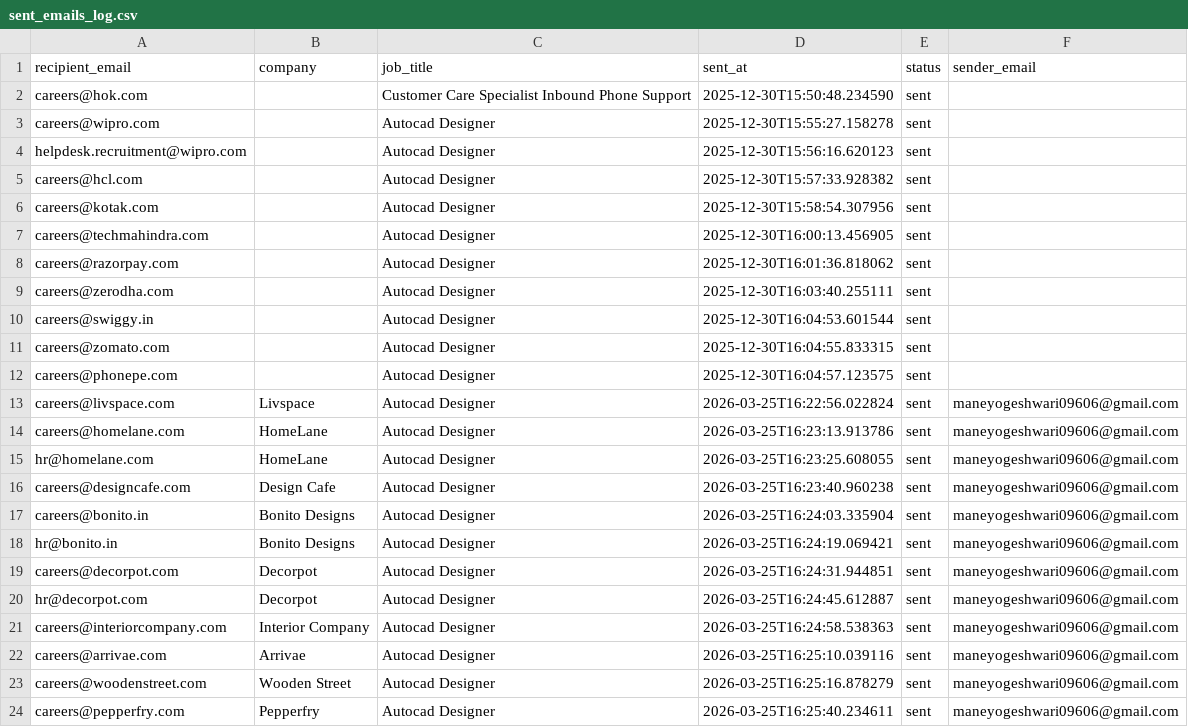
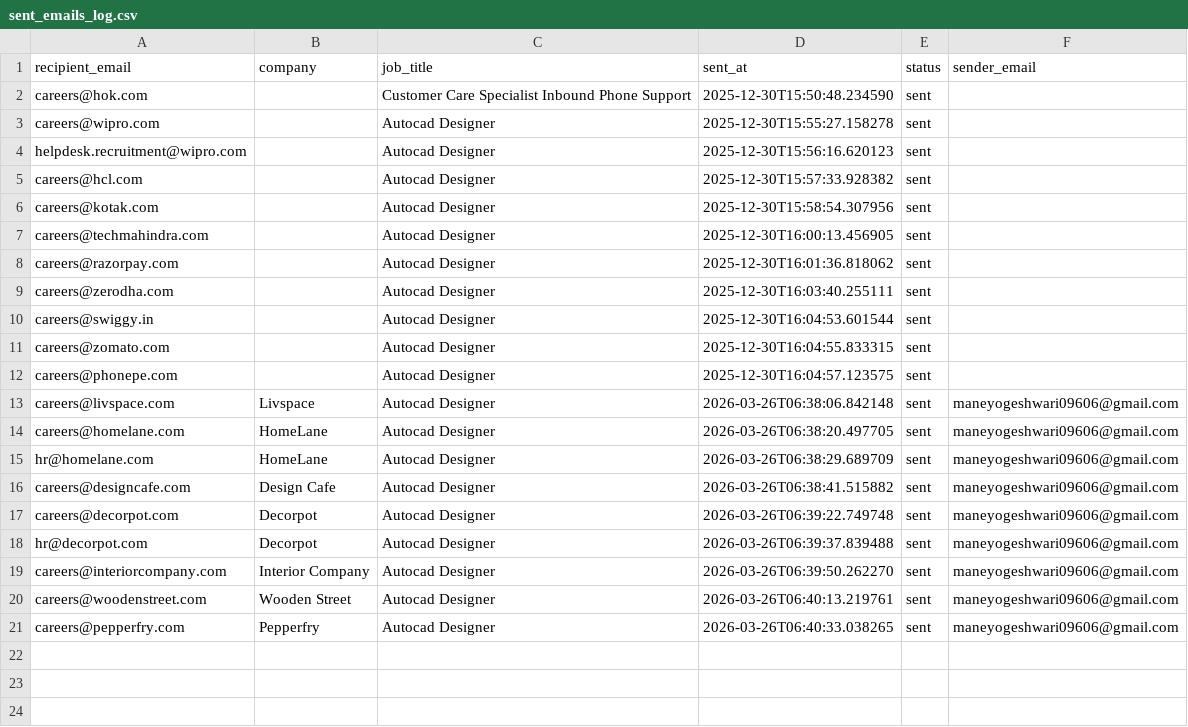
Before and after one commit to githubajaydhage/autoapply-resume-automation, a CSV file: data/sent_emails_log.csv, drawn as a sheet.

```diff
--- a/data/sent_emails_log.csv
+++ b/data/sent_emails_log.csv
@@ -12,13 +12,10 @@ careers@zomato.com,,Autocad Designer,2025-12-30T16:04:55.833315,sent,
 careers@phonepe.com,,Autocad Designer,2025-12-30T16:04:57.123575,sent,
-careers@livspace.com,Livspace,Autocad Designer,2026-03-25T16:22:56.022824,sent,maneyogeshwari09606@gmail.com
-careers@homelane.com,HomeLane,Autocad Designer,2026-03-25T16:23:13.913786,sent,maneyogeshwari09606@gmail.com
-hr@homelane.com,HomeLane,Autocad Designer,2026-03-25T16:23:25.608055,sent,maneyogeshwari09606@gmail.com
-careers@designcafe.com,Design Cafe,Autocad Designer,2026-03-25T16:23:40.960238,sent,maneyogeshwari09606@gmail.com
-careers@bonito.in,Bonito Designs,Autocad Designer,2026-03-25T16:24:03.335904,sent,maneyogeshwari09606@gmail.com
-hr@bonito.in,Bonito Designs,Autocad Designer,2026-03-25T16:24:19.069421,sent,maneyogeshwari09606@gmail.com
-careers@decorpot.com,Decorpot,Autocad Designer,2026-03-25T16:24:31.944851,sent,maneyogeshwari09606@gmail.com
-hr@decorpot.com,Decorpot,Autocad Designer,2026-03-25T16:24:45.612887,sent,maneyogeshwari09606@gmail.com
-careers@interiorcompany.com,Interior Company,Autocad Designer,2026-03-25T16:24:58.538363,sent,maneyogeshwari09606@gmail.com
-careers@arrivae.com,Arrivae,Autocad Designer,2026-03-25T16:25:10.039116,sent,maneyogeshwari09606@gmail.com
-careers@woodenstreet.com,Wooden Street,Autocad Designer,2026-03-25T16:25:16.878279,sent,maneyogeshwari09606@gmail.com
-careers@pepperfry.com,Pepperfry,Autocad Designer,2026-03-25T16:25:40.234611,sent,maneyogeshwari09606@gmail.com
+careers@livspace.com,Livspace,Autocad Designer,2026-03-26T06:38:06.842148,sent,maneyogeshwari09606@gmail.com
+careers@homelane.com,HomeLane,Autocad Designer,2026-03-26T06:38:20.497705,sent,maneyogeshwari09606@gmail.com
+hr@homelane.com,HomeLane,Autocad Designer,2026-03-26T06:38:29.689709,sent,maneyogeshwari09606@gmail.com
+careers@designcafe.com,Design Cafe,Autocad Designer,2026-03-26T06:38:41.515882,sent,maneyogeshwari09606@gmail.com
+careers@decorpot.com,Decorpot,Autocad Designer,2026-03-26T06:39:22.749748,sent,maneyogeshwari09606@gmail.com
+hr@decorpot.com,Decorpot,Autocad Designer,2026-03-26T06:39:37.839488,sent,maneyogeshwari09606@gmail.com
+careers@interiorcompany.com,Interior Company,Autocad Designer,2026-03-26T06:39:50.262270,sent,maneyogeshwari09606@gmail.com
+careers@woodenstreet.com,Wooden Street,Autocad Designer,2026-03-26T06:40:13.219761,sent,maneyogeshwari09606@gmail.com
+careers@pepperfry.com,Pepperfry,Autocad Designer,2026-03-26T06:40:33.038265,sent,maneyogeshwari09606@gmail.com
```
Also changed, not shown: data/discovered_companies.csv.
